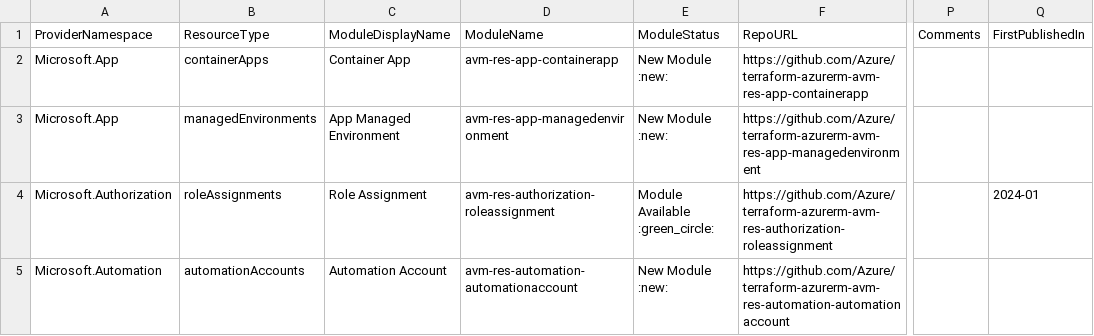
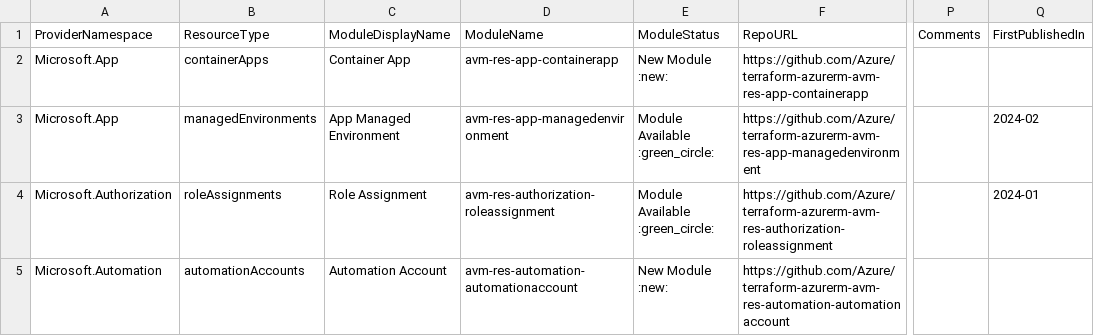
Before and after one commit to Azure/Azure-Verified-Modules, a CSV file: docs/static/module-indexes/TerraformResourceModules.csv, drawn as a sheet; only a part is shown, gaps mark what is left out; the diff covers the shown part only; the diff names each change by its address in the sheet, - before the commit and + after, or states it on an @@ line.

```diff
--- a/docs/static/module-indexes/TerraformResourceModules.csv
+++ b/docs/static/module-indexes/TerraformResourceModules.csv
-E3: New Module :new:
+E3: Module Available :green_circle:
-Q3: (empty)
+Q3: 2024-02
```
Also changed, not shown: 1 added row and 16 edited cells elsewhere in this file.
